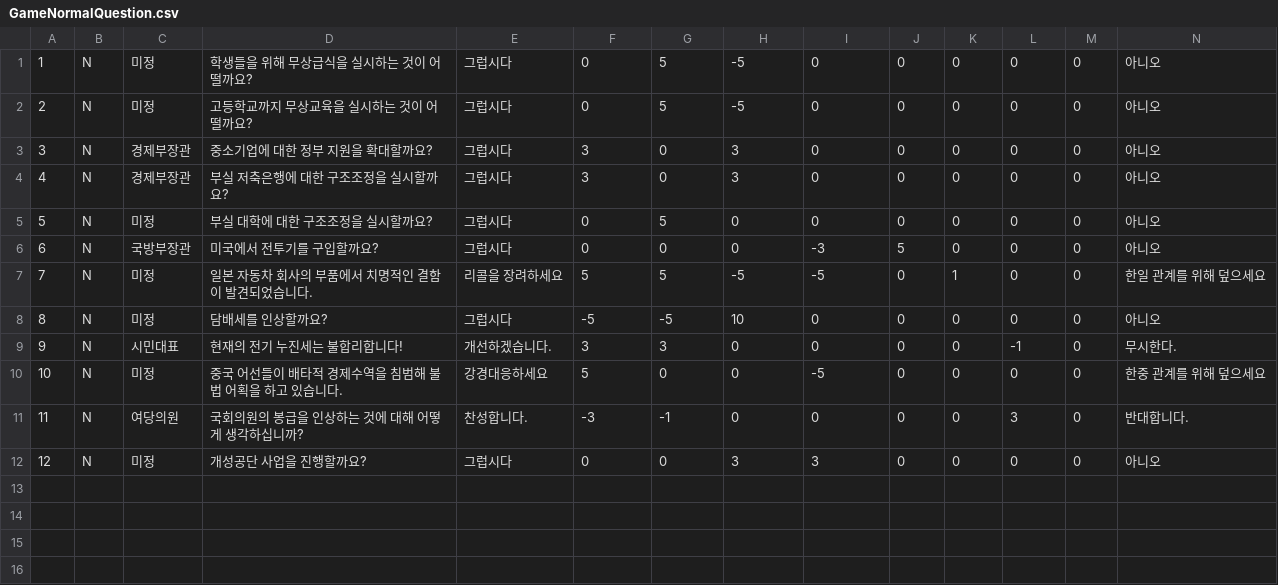
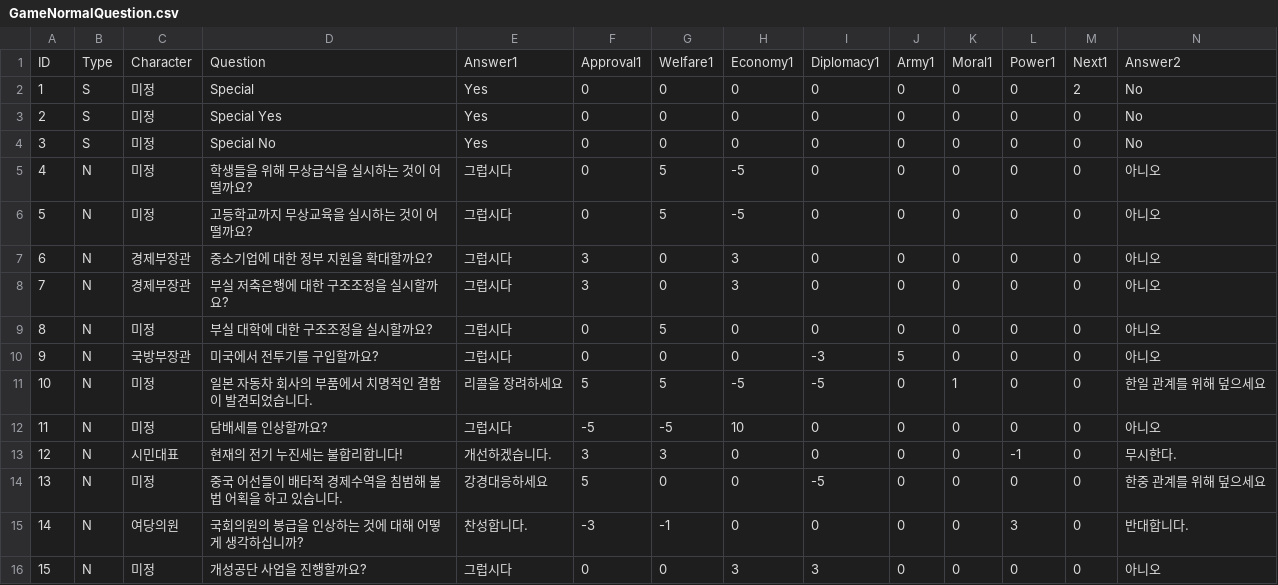
Before and after one commit to skh02083/MyGame, a CSV file: Assets/Resources/Scenario/GameNormalQuestion.csv, drawn as a sheet; only a part is shown; addresses are those after the commit; rows hold the shown columns only; the diff names each change by its address in the sheet, - before the commit and + after, or states it on an @@ line.

```diff
--- a/Assets/Resources/Scenario/GameNormalQuestion.csv
+++ b/Assets/Resources/Scenario/GameNormalQuestion.csv
+row 1: ID | Type | Character | Question | Answer1 | Approval1 | Welfare1 | Economy1 | Diplomacy1 | Army1 | Moral1 | Power1 | Next1 | Answer2
+row 2: 1 | S | 미정 | Special | Yes | 0 | 0 | 0 | 0 | 0 | 0 | 0 | 2 | No
+row 3: 2 | S | 미정 | Special Yes | Yes | 0 | 0 | 0 | 0 | 0 | 0 | 0 | 0 | No
+row 4: 3 | S | 미정 | Special No | Yes | 0 | 0 | 0 | 0 | 0 | 0 | 0 | 0 | No
@@ column A renumbered from row 5 down @@
```
Also changed, not shown: 15 other files.
